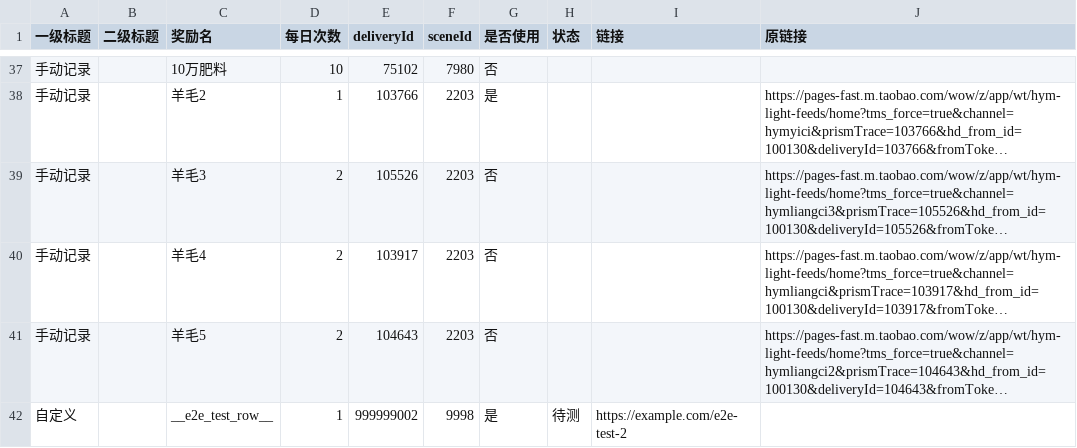
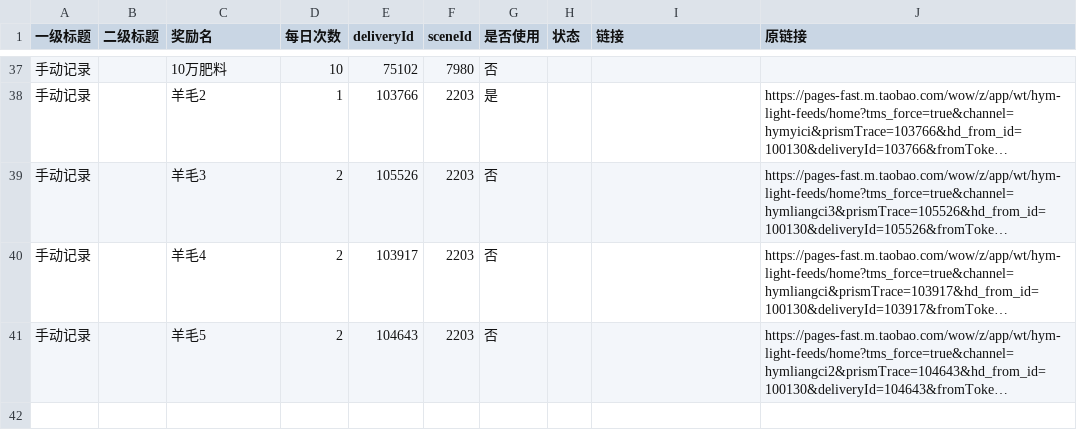
Before and after one commit to doctorstrange1122/huafei, a CSV file: data/links.csv, drawn as a sheet; only a part is shown, gaps mark what is left out; long unchanged cells end in …; the diff names each change by its address in the sheet, - before the commit and + after, or states it on an @@ line.

Commit message:
delete row via web form: __e2e_test_row__ (自定义)

```diff
--- a/data/links.csv
+++ b/data/links.csv
-row 42: 自定义 |  | __e2e_test_row__ | 1 | 999999002 | 9998 | 是 | 待测 | https://example.com/e2e-test-2
```
